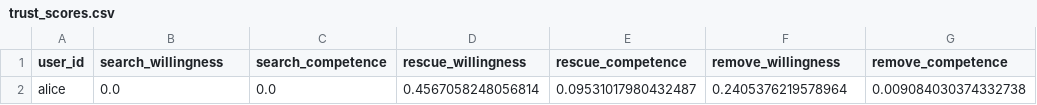
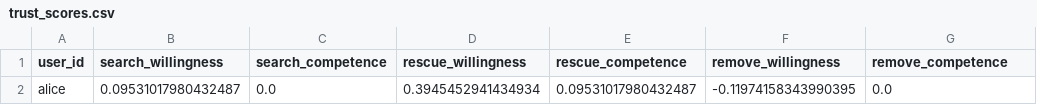
Before and after one commit to rsverhagen94/TUD-Collaborative-AI-2024, a CSV file: trust/trust_scores.csv, drawn as a sheet.

```diff
--- a/trust/trust_scores.csv
+++ b/trust/trust_scores.csv
@@ -1,2 +1,2 @@
 user_id,search_willingness,search_competence,rescue_willingness,rescue_competence,remove_willingness,remove_competence
-alice,0.0,0.0,0.4567058248056814,0.09531017980432487,0.2405376219578964,0.009084030374332738
+alice,0.09531017980432487,0.0,0.3945452941434934,0.09531017980432487,-0.11974158343990395,0.0
```
Also changed, not shown: 1 other file.
